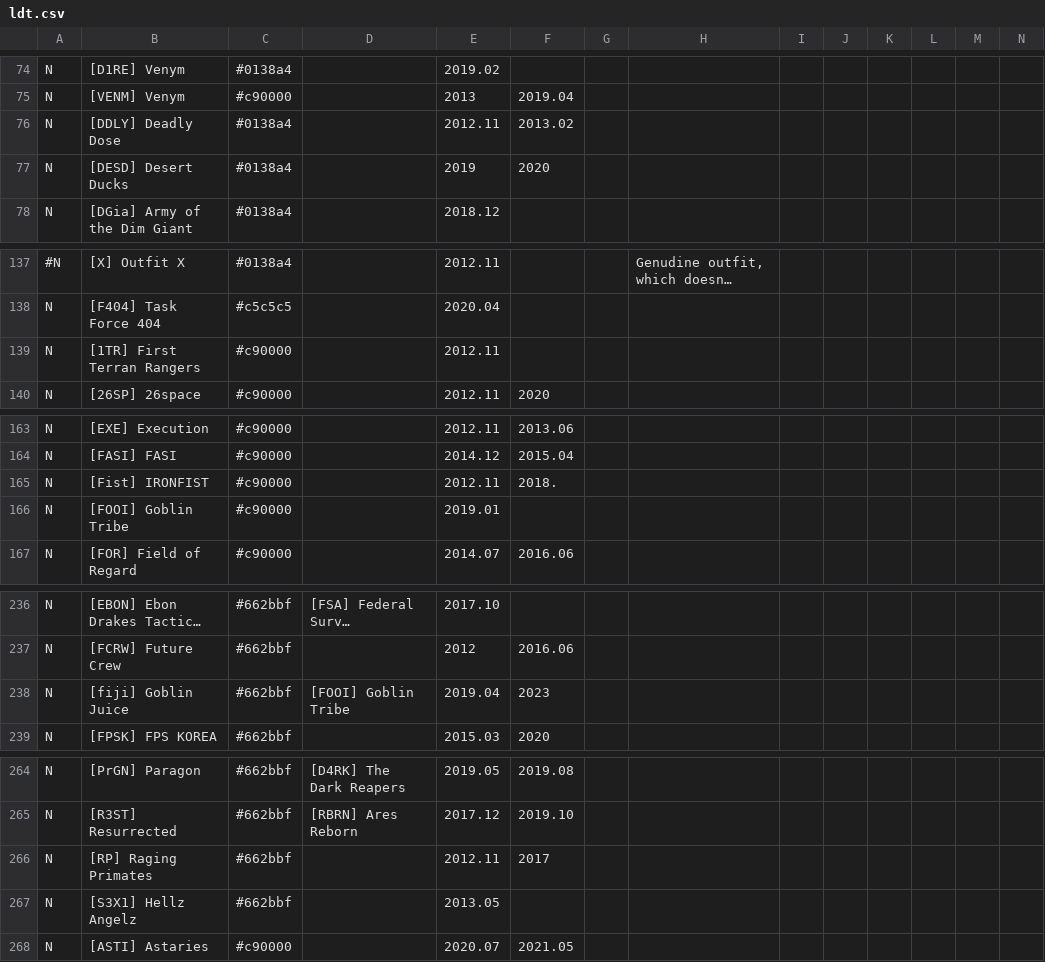
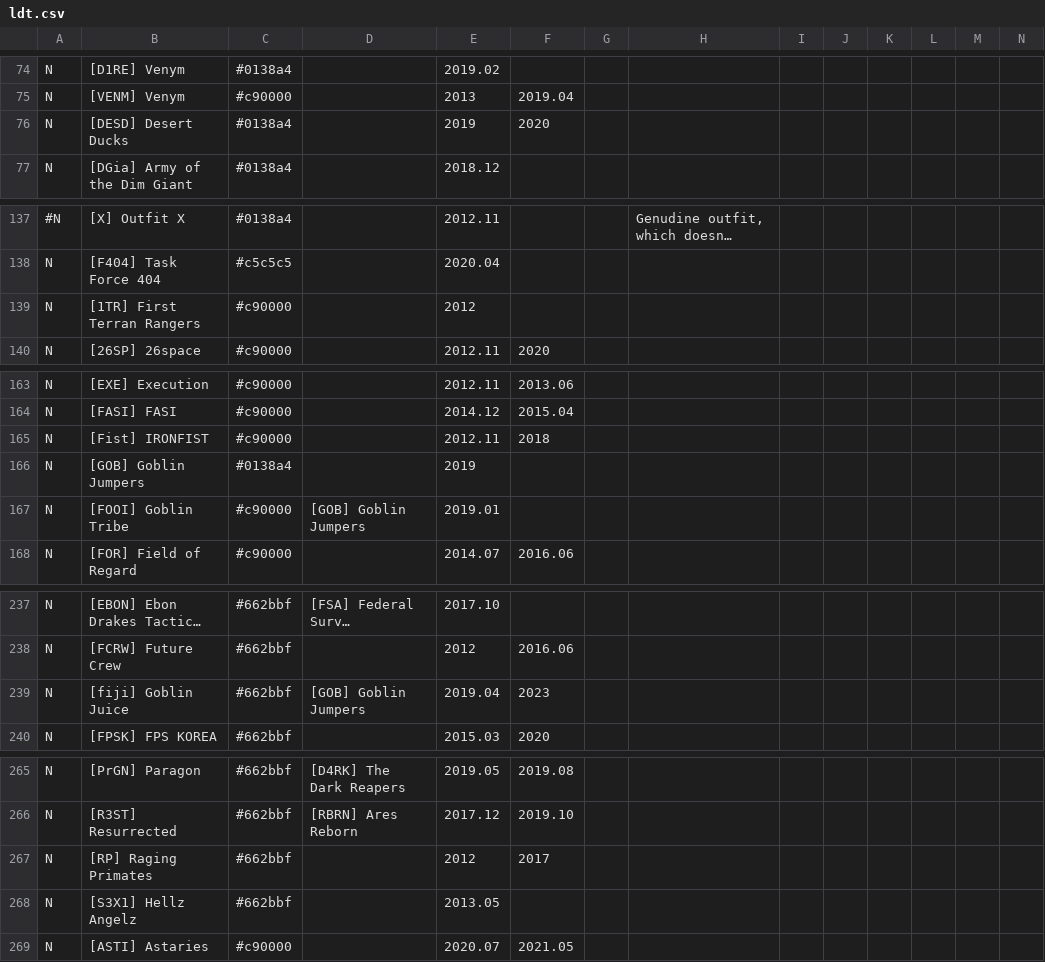
Before and after one commit to snappyapple632/ConneryFamilyHistory, a CSV file: ldt.csv, drawn as a sheet; only a part is shown, gaps mark what is left out; long unchanged cells end in …; addresses are those after the commit; rows hold the shown columns only; the diff names each change by its address in the sheet, - before the commit and + after, or states it on an @@ line.

Commit message:
Address #9, move DDLY to better position

```diff
--- a/ldt.csv
+++ b/ldt.csv
@@ row 76 moved to row 130: N @@
-E139: 2012.11
+E139: 2012
-F165: 2018.
+F165: 2018
+row 166: N | [GOB] Goblin Jumpers | #0138a4 |  | 2019
-D167: (empty)
+D167: [GOB] Goblin Jumpers
-D239: [FOOI] Goblin Tribe
+D239: [GOB] Goblin Jumpers
-E267: 2012.11
+E267: 2012
```
